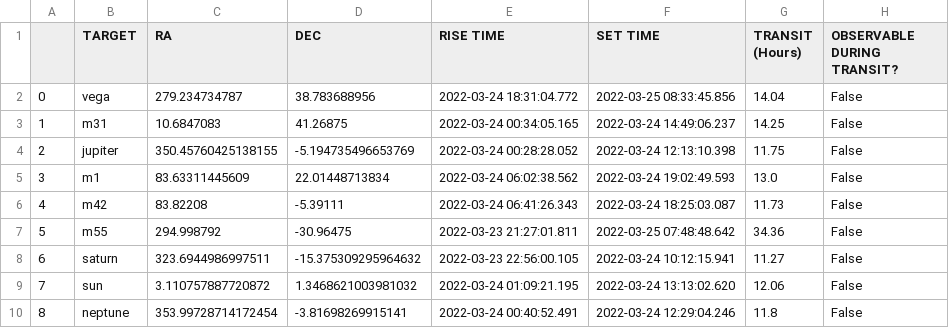
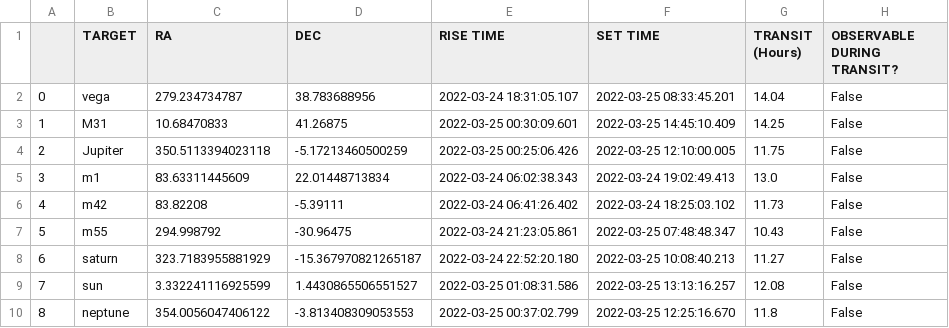
Before and after one commit to COSMOS-MITWPU/Observatory-Pipeline, a CSV file: outputs/targets_info.csv, drawn as a sheet; only a part is shown; the diff covers the shown part only.

```diff
--- a/outputs/targets_info.csv
+++ b/outputs/targets_info.csv
@@ -1,10 +1,10 @@
 ,TARGET,RA,DEC,RISE TIME,SET TIME,TRANSIT (Hours),OBSERVABLE DURING TRANSIT?
-0,vega,279.234734787,38.783688956,2022-03-24 18:31:04.772,2022-03-25 08:33:45.856,14.04,False
-1,m31,10.6847083,41.26875,2022-03-24 00:34:05.165,2022-03-24 14:49:06.237,14.25,False
-2,jupiter,350.45760425138155,-5.194735496653769,2022-03-24 00:28:28.052,2022-03-24 12:13:10.398,11.75,False
-3,m1,83.63311445609,22.01448713834,2022-03-24 06:02:38.562,2022-03-24 19:02:49.593,13.0,False
-4,m42,83.82208,-5.39111,2022-03-24 06:41:26.343,2022-03-24 18:25:03.087,11.73,False
-5,m55,294.998792,-30.96475,2022-03-23 21:27:01.811,2022-03-25 07:48:48.642,34.36,False
-6,saturn,323.6944986997511,-15.375309295964632,2022-03-23 22:56:00.105,2022-03-24 10:12:15.941,11.27,False
-7,sun,3.110757887720872,1.3468621003981032,2022-03-24 01:09:21.195,2022-03-24 13:13:02.620,12.06,False
-8,neptune,353.99728714172454,-3.81698269915141,2022-03-24 00:40:52.491,2022-03-24 12:29:04.246,11.8,False
+0,vega,279.234734787,38.783688956,2022-03-24 18:31:05.107,2022-03-25 08:33:45.201,14.04,False
+1,M31,10.68470833,41.26875,2022-03-25 00:30:09.601,2022-03-25 14:45:10.409,14.25,False
+2,Jupiter,350.5113394023118,-5.17213460500259,2022-03-25 00:25:06.426,2022-03-25 12:10:00.005,11.75,False
+3,m1,83.63311445609,22.01448713834,2022-03-24 06:02:38.343,2022-03-24 19:02:49.413,13.0,False
+4,m42,83.82208,-5.39111,2022-03-24 06:41:26.402,2022-03-24 18:25:03.102,11.73,False
+5,m55,294.998792,-30.96475,2022-03-24 21:23:05.861,2022-03-25 07:48:48.347,10.43,False
+6,saturn,323.7183955881929,-15.367970821265187,2022-03-24 22:52:20.180,2022-03-25 10:08:40.213,11.27,False
+7,sun,3.332241116925599,1.4430865506551527,2022-03-25 01:08:31.586,2022-03-25 13:13:16.257,12.08,False
+8,neptune,354.0056047406122,-3.813408309053553,2022-03-25 00:37:02.799,2022-03-25 12:25:16.670,11.8,False
```
Also changed, not shown: 21 edited cells elsewhere in this file, outputs/Observer_info.csv.
